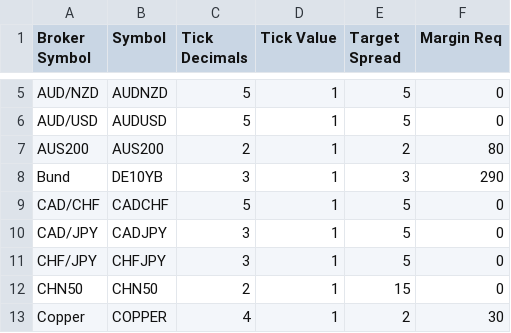
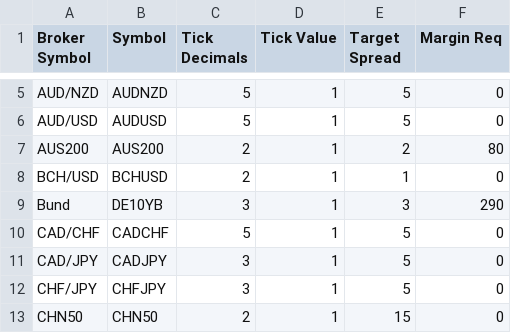
Before and after one commit to happysammy/NautilusCSharp, a CSV file: Source/Configuration/instruments_fxcm.csv, drawn as a sheet; only a part is shown, gaps mark what is left out; the shorter side is filled out with more unchanged rows.

Commit message:
Add instrument.

```diff
--- a/Source/Configuration/instruments_fxcm.csv
+++ b/Source/Configuration/instruments_fxcm.csv
@@ -7,2 +7,3 @@ AUD/USD,AUDUSD,5,1,5,0
 AUS200,AUS200,2,1,2,80
+BCH/USD,BCHUSD,2,1,1,0
 Bund,DE10YB,3,1,3,290
```
Also changed, not shown: 1 other file.
